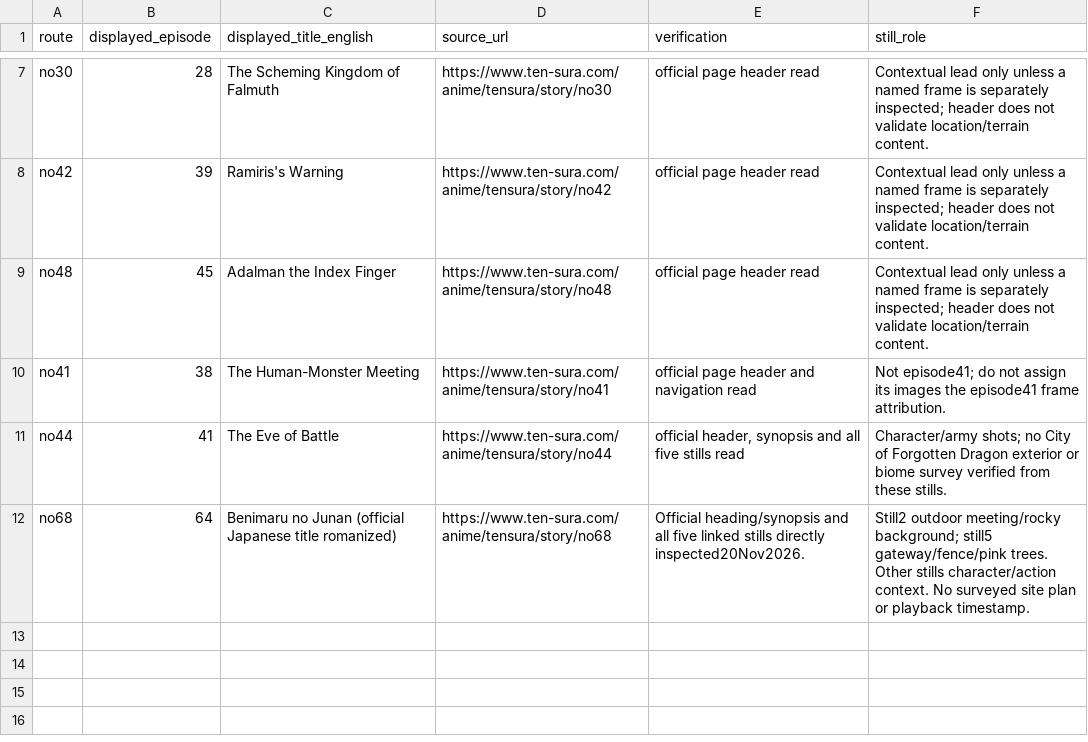
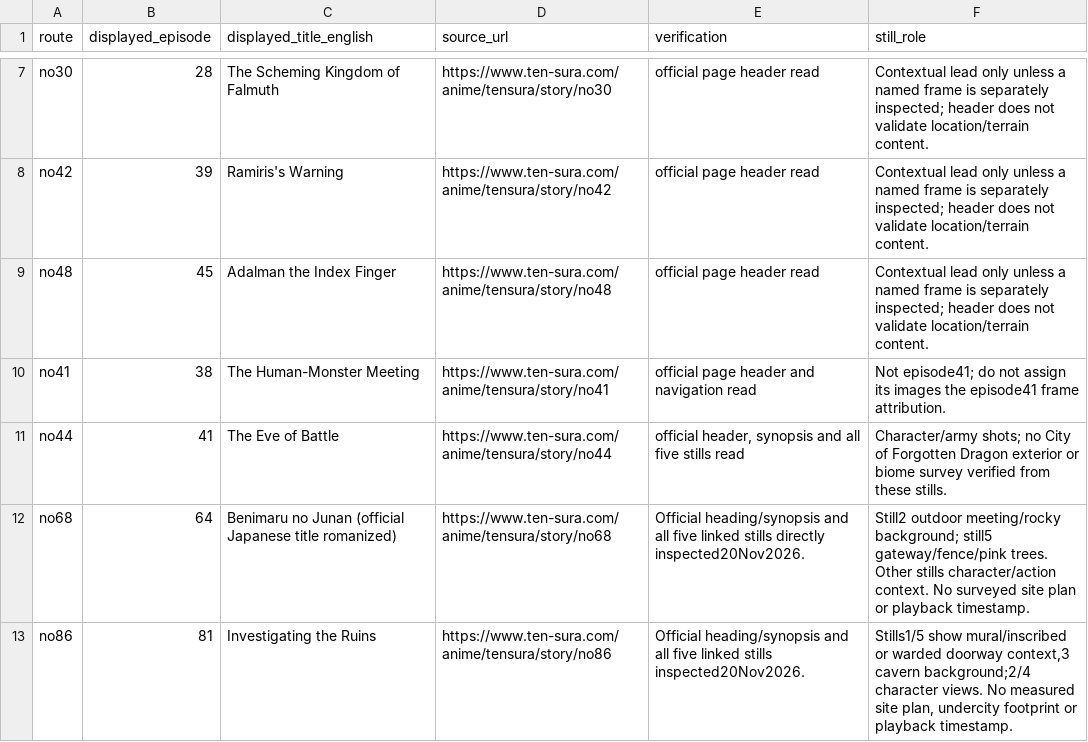
Before and after one commit to Yasuke2000/ocs-two-lives, a CSV file: docs/research/tensura-world-2026-11-19/anime-episode-locators.csv, drawn as a sheet; only a part is shown, gaps mark what is left out.

```diff
--- a/docs/research/tensura-world-2026-11-19/anime-episode-locators.csv
+++ b/docs/research/tensura-world-2026-11-19/anime-episode-locators.csv
@@ -12 +12,2 @@ no44,41,The Eve of Battle,https://www.ten-sura.com/anime/tensura/story/no44,"off
 no68,64,Benimaru no Junan (official Japanese title romanized),https://www.ten-sura.com/anime/tensura/story/no68,Official heading/synopsis and all five linked stills directly inspected20Nov2026.,Still2 outdoor meeting/rocky background; still5 gateway/fence/pink trees. Other stills character/action context. No surveyed site plan or playback timestamp.
+no86,81,Investigating the Ruins,https://www.ten-sura.com/anime/tensura/story/no86,Official heading/synopsis and all five linked stills inspected20Nov2026.,"Stills1/5 show mural/inscribed or warded doorway context,3 cavern background;2/4 character views. No measured site plan, undercity footprint or playback timestamp."
```
Also changed, not shown: docs/research/tensura-world-2026-11-19/era-site-state.csv, docs/research/tensura-world-2026-11-19/geography-facts.csv, 22 other files.
